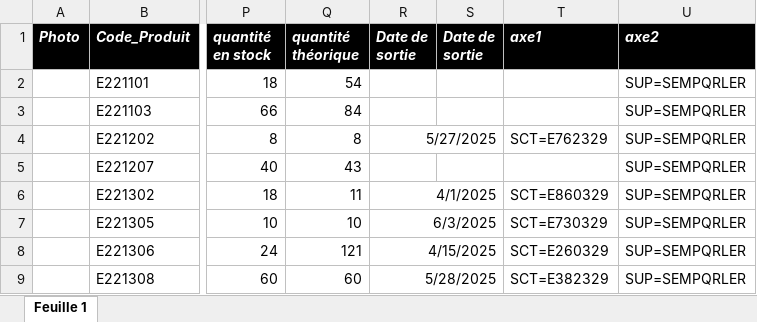
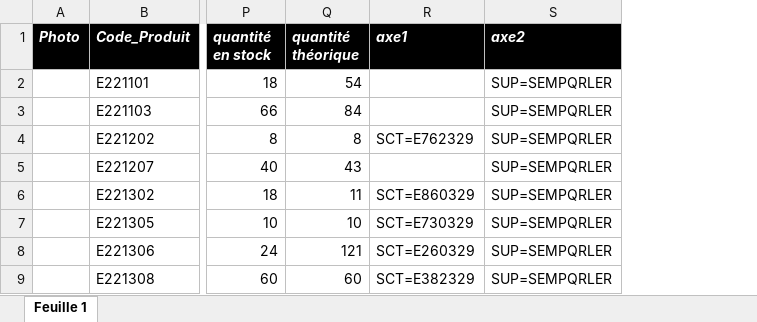
Before and after one commit to fourcheerv/stocker, an Excel workbook: stocker_temp.xlsx, sheet Feuille 1, drawn as a sheet; only a part is shown, gaps mark what is left out; values as stored, in another font and other column widths than the file's, no borders; the diff names each change by its address in the sheet, - before the commit and + after, or states it on an @@ line.

```diff
--- a/stocker_temp.xlsx (sheet Feuille 1)
+++ b/stocker_temp.xlsx (sheet Feuille 1)
-column R (Date de sortie), rows 4-9: 5/27/2025 |  | 4/1/2025 | 6/3/2025 | 4/15/2025 | 5/28/2025
-column S (Date de sortie), empty
```
Also changed, not shown: 2 other files.
